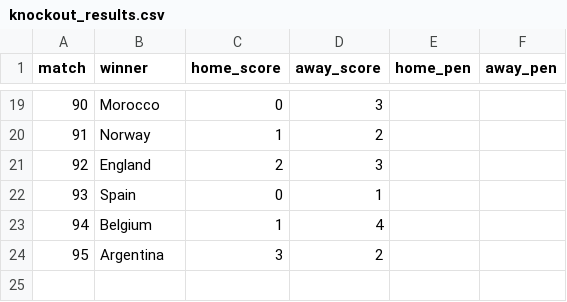
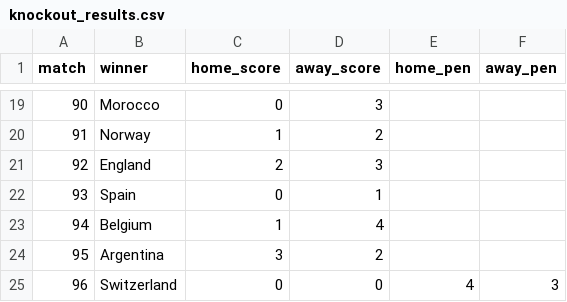
Before and after one commit to riteshwarade/wc26, a CSV file: results/knockout_results.csv, drawn as a sheet; only a part is shown, gaps mark what is left out; the diff names each change by its address in the sheet, - before the commit and + after, or states it on an @@ line.

```diff
--- a/results/knockout_results.csv
+++ b/results/knockout_results.csv
+row 25: 96 | Switzerland | 0 | 0 | 4 | 3
```
